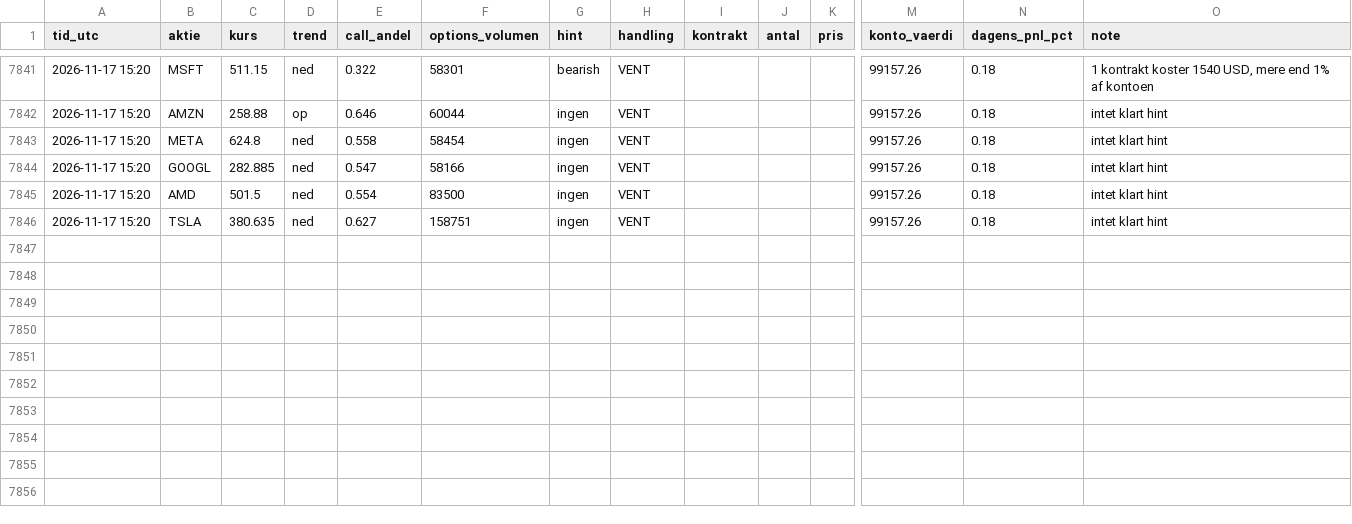
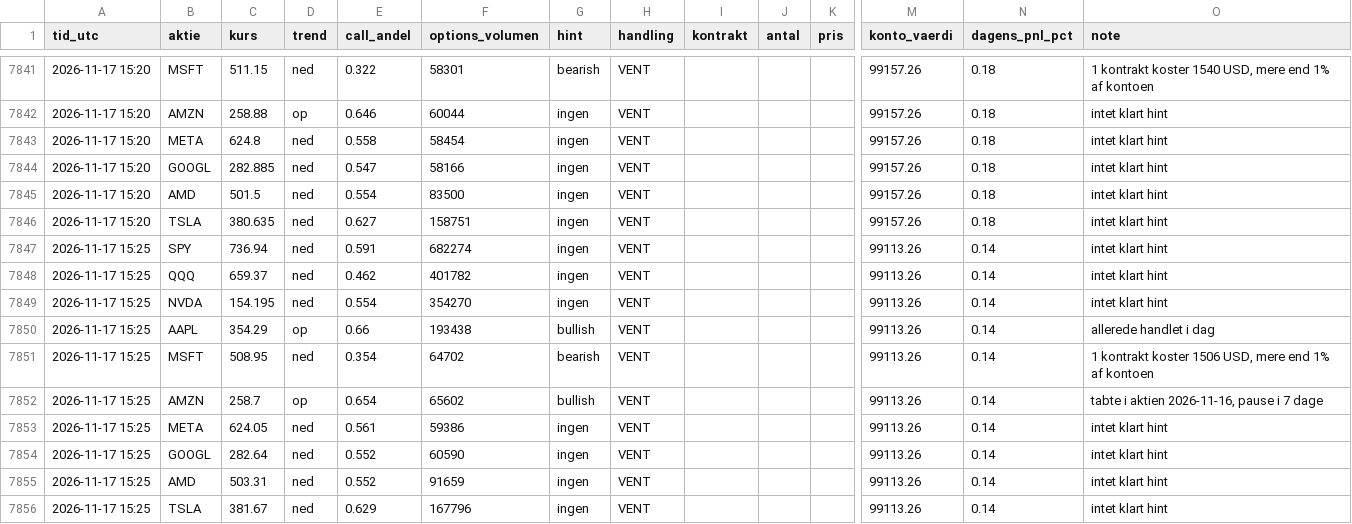
Before and after one commit to augusthavsteen757-cpu/trading-bot, a CSV file: options/trades.csv, drawn as a sheet; only a part is shown, gaps mark what is left out; rows hold the shown columns only; the diff names each change by its address in the sheet, - before the commit and + after, or states it on an @@ line.

Commit message:
Options-bot runde 2026-11-17T15:25

```diff
--- a/options/trades.csv
+++ b/options/trades.csv
+row 7847: 2026-11-17 15:25 | SPY | 736.94 | ned | 0.591 | 682274 | ingen | VENT |  |  |  | 99113.26 | 0.14 | intet klart hint
+row 7848: 2026-11-17 15:25 | QQQ | 659.37 | ned | 0.462 | 401782 | ingen | VENT |  |  |  | 99113.26 | 0.14 | intet klart hint
+row 7849: 2026-11-17 15:25 | NVDA | 154.195 | ned | 0.554 | 354270 | ingen | VENT |  |  |  | 99113.26 | 0.14 | intet klart hint
+row 7850: 2026-11-17 15:25 | AAPL | 354.29 | op | 0.66 | 193438 | bullish | VENT |  |  |  | 99113.26 | 0.14 | allerede handlet i dag
+row 7851: 2026-11-17 15:25 | MSFT | 508.95 | ned | 0.354 | 64702 | bearish | VENT |  |  |  | 99113.26 | 0.14 | 1 kontrakt koster 1506 USD, mere end 1% af kontoen
+row 7852: 2026-11-17 15:25 | AMZN | 258.7 | op | 0.654 | 65602 | bullish | VENT |  |  |  | 99113.26 | 0.14 | tabte i aktien 2026-11-16, pause i 7 dage
+row 7853: 2026-11-17 15:25 | META | 624.05 | ned | 0.561 | 59386 | ingen | VENT |  |  |  | 99113.26 | 0.14 | intet klart hint
+row 7854: 2026-11-17 15:25 | GOOGL | 282.64 | ned | 0.552 | 60590 | ingen | VENT |  |  |  | 99113.26 | 0.14 | intet klart hint
+row 7855: 2026-11-17 15:25 | AMD | 503.31 | ned | 0.552 | 91659 | ingen | VENT |  |  |  | 99113.26 | 0.14 | intet klart hint
+row 7856: 2026-11-17 15:25 | TSLA | 381.67 | ned | 0.629 | 167796 | ingen | VENT |  |  |  | 99113.26 | 0.14 | intet klart hint
```
